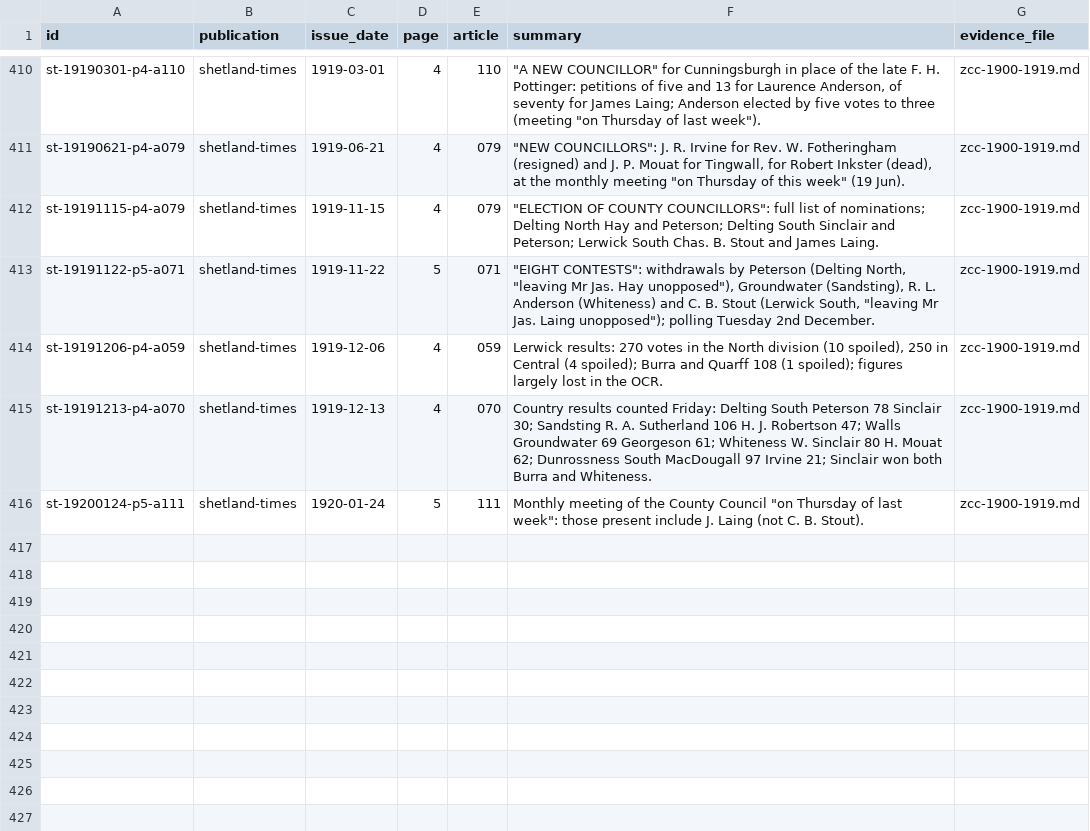
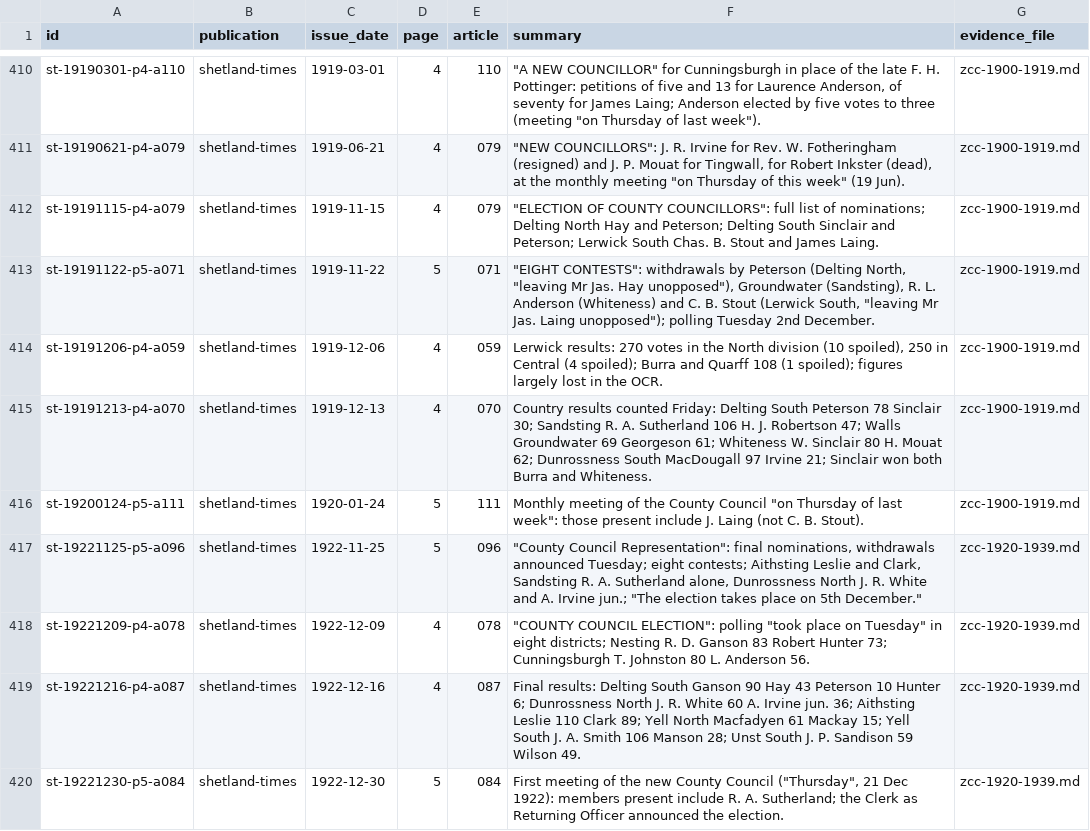
Before and after one commit to ShetlandJ/shetland-political-history, a CSV file: data/citations.csv, drawn as a sheet; only a part is shown, gaps mark what is left out; the diff names each change by its address in the sheet, - before the commit and + after, or states it on an @@ line.

```diff
--- a/data/citations.csv
+++ b/data/citations.csv
+row 417: st-19221125-p5-a096 | shetland-times | 1922-11-25 | 5 | 096 | "County Council Representation": final nominations, withdrawals announced Tuesday; eight contests; Aithsting Leslie and Clark, Sandsting R. A. Sutherland alone, Dunrossness North J. R. White and A. Irvine jun.; "The election takes place on 5th December." | zcc-1920-1939.md
+row 418: st-19221209-p4-a078 | shetland-times | 1922-12-09 | 4 | 078 | "COUNTY COUNCIL ELECTION": polling "took place on Tuesday" in eight districts; Nesting R. D. Ganson 83 Robert Hunter 73; Cunningsburgh T. Johnston 80 L. Anderson 56. | zcc-1920-1939.md
+row 419: st-19221216-p4-a087 | shetland-times | 1922-12-16 | 4 | 087 | Final results: Delting South Ganson 90 Hay 43 Peterson 10 Hunter 6; Dunrossness North J. R. White 60 A. Irvine jun. 36; Aithsting Leslie 110 Clark 89; Yell North Macfadyen 61 Mackay 15; Yell South J. A. Smith 106 Manson 28; Unst South J. P. Sandison 59 Wilson 49. | zcc-1920-1939.md
+row 420: st-19221230-p5-a084 | shetland-times | 1922-12-30 | 5 | 084 | First meeting of the new County Council ("Thursday", 21 Dec 1922): members present include R. A. Sutherland; the Clerk as Returning Officer announced the election. | zcc-1920-1939.md
```
Also changed, not shown: data/citation_links.csv, 5 other files.
